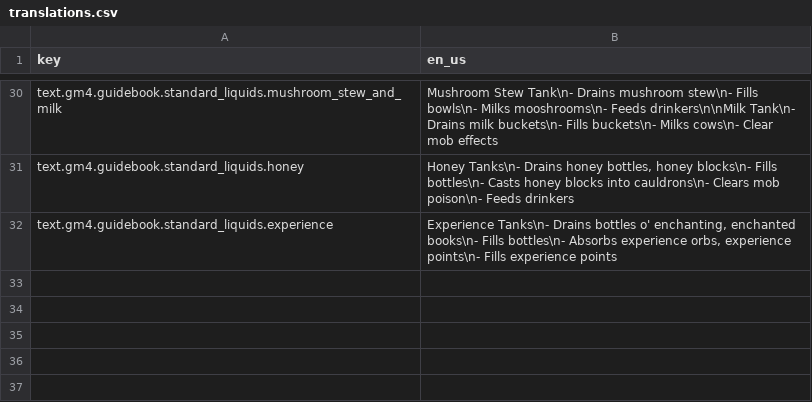
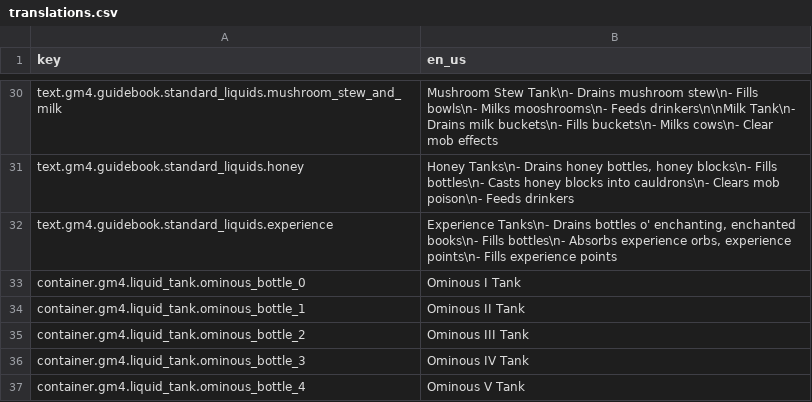
Before and after one commit to Gamemode4Dev/GM4_Datapacks, a CSV file: gm4_liquid_tanks/assets/translations.csv, drawn as a sheet; only a part is shown, gaps mark what is left out; the diff names each change by its address in the sheet, - before the commit and + after, or states it on an @@ line.

Commit message:
complete ominous bottle tanks

```diff
--- a/gm4_liquid_tanks/assets/translations.csv
+++ b/gm4_liquid_tanks/assets/translations.csv
+row 33: container.gm4.liquid_tank.ominous_bottle_0 | Ominous I Tank
+row 34: container.gm4.liquid_tank.ominous_bottle_1 | Ominous II Tank
+row 35: container.gm4.liquid_tank.ominous_bottle_2 | Ominous III Tank
+row 36: container.gm4.liquid_tank.ominous_bottle_3 | Ominous IV Tank
+row 37: container.gm4.liquid_tank.ominous_bottle_4 | Ominous V Tank
```
Also changed, not shown: 2 other files.
